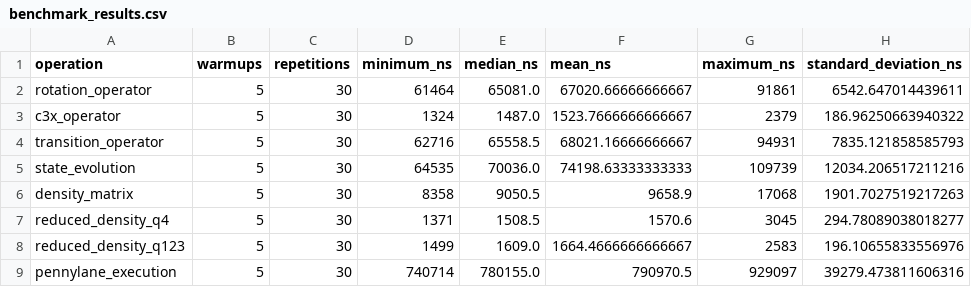
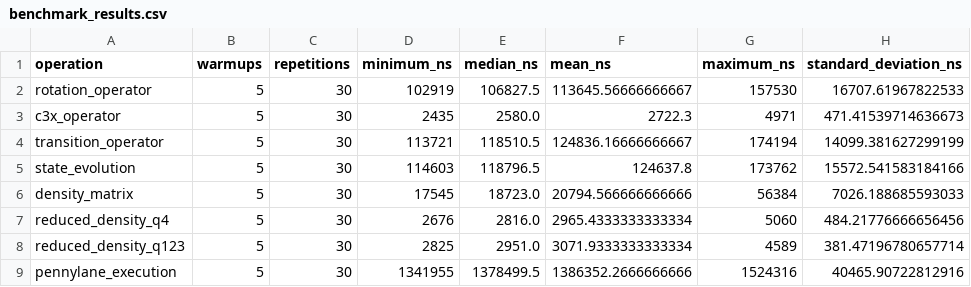
Before and after one commit to adrianroman1/QFLPN-Quantum-Petri-Nets, a CSV file: P2/benchmarks/benchmark_results.csv, drawn as a sheet; only a part is shown; the diff names each change by its address in the sheet, - before the commit and + after, or states it on an @@ line.

```diff
--- a/P2/benchmarks/benchmark_results.csv
+++ b/P2/benchmarks/benchmark_results.csv
-D2 (minimum_ns): 61464
+D2 (minimum_ns): 102919
-E2 (median_ns): 65081.0
+E2 (median_ns): 106827.5
-F2 (mean_ns): 67020.66666666667
+F2 (mean_ns): 113645.56666666667
-G2 (maximum_ns): 91861
+G2 (maximum_ns): 157530
-H2 (standard_deviation_ns): 6542.647014439611
+H2 (standard_deviation_ns): 16707.61967822533
-D3 (minimum_ns): 1324
+D3 (minimum_ns): 2435
-E3 (median_ns): 1487.0
+E3 (median_ns): 2580.0
-F3 (mean_ns): 1523.7666666666667
+F3 (mean_ns): 2722.3
-G3 (maximum_ns): 2379
+G3 (maximum_ns): 4971
-H3 (standard_deviation_ns): 186.96250663940322
+H3 (standard_deviation_ns): 471.41539714636673
-D4 (minimum_ns): 62716
+D4 (minimum_ns): 113721
-E4 (median_ns): 65558.5
+E4 (median_ns): 118510.5
-F4 (mean_ns): 68021.16666666667
+F4 (mean_ns): 124836.16666666667
-G4 (maximum_ns): 94931
+G4 (maximum_ns): 174194
-H4 (standard_deviation_ns): 7835.121858585793
+H4 (standard_deviation_ns): 14099.381627299199
-D5 (minimum_ns): 64535
+D5 (minimum_ns): 114603
-E5 (median_ns): 70036.0
+E5 (median_ns): 118796.5
-F5 (mean_ns): 74198.63333333333
+F5 (mean_ns): 124637.8
-G5 (maximum_ns): 109739
+G5 (maximum_ns): 173762
-H5 (standard_deviation_ns): 12034.206517211216
+H5 (standard_deviation_ns): 15572.541583184166
-D6 (minimum_ns): 8358
+D6 (minimum_ns): 17545
-E6 (median_ns): 9050.5
+E6 (median_ns): 18723.0
-F6 (mean_ns): 9658.9
+F6 (mean_ns): 20794.566666666666
-G6 (maximum_ns): 17068
+G6 (maximum_ns): 56384
-H6 (standard_deviation_ns): 1901.7027519217263
+H6 (standard_deviation_ns): 7026.188685593033
-D7 (minimum_ns): 1371
+D7 (minimum_ns): 2676
-E7 (median_ns): 1508.5
+E7 (median_ns): 2816.0
-F7 (mean_ns): 1570.6
+F7 (mean_ns): 2965.4333333333334
-G7 (maximum_ns): 3045
+G7 (maximum_ns): 5060
-H7 (standard_deviation_ns): 294.78089038018277
+H7 (standard_deviation_ns): 484.21776666656456
-D8 (minimum_ns): 1499
+D8 (minimum_ns): 2825
-E8 (median_ns): 1609.0
+E8 (median_ns): 2951.0
-F8 (mean_ns): 1664.4666666666667
+F8 (mean_ns): 3071.9333333333334
-G8 (maximum_ns): 2583
+G8 (maximum_ns): 4589
-H8 (standard_deviation_ns): 196.10655833556976
+H8 (standard_deviation_ns): 381.47196780657714
-D9 (minimum_ns): 740714
+D9 (minimum_ns): 1341955
-E9 (median_ns): 780155.0
+E9 (median_ns): 1378499.5
-F9 (mean_ns): 790970.5
+F9 (mean_ns): 1386352.2666666666
-G9 (maximum_ns): 929097
+G9 (maximum_ns): 1524316
-H9 (standard_deviation_ns): 39279.473811606316
+H9 (standard_deviation_ns): 40465.90722812916
```
Also changed, not shown: 9 other files.
